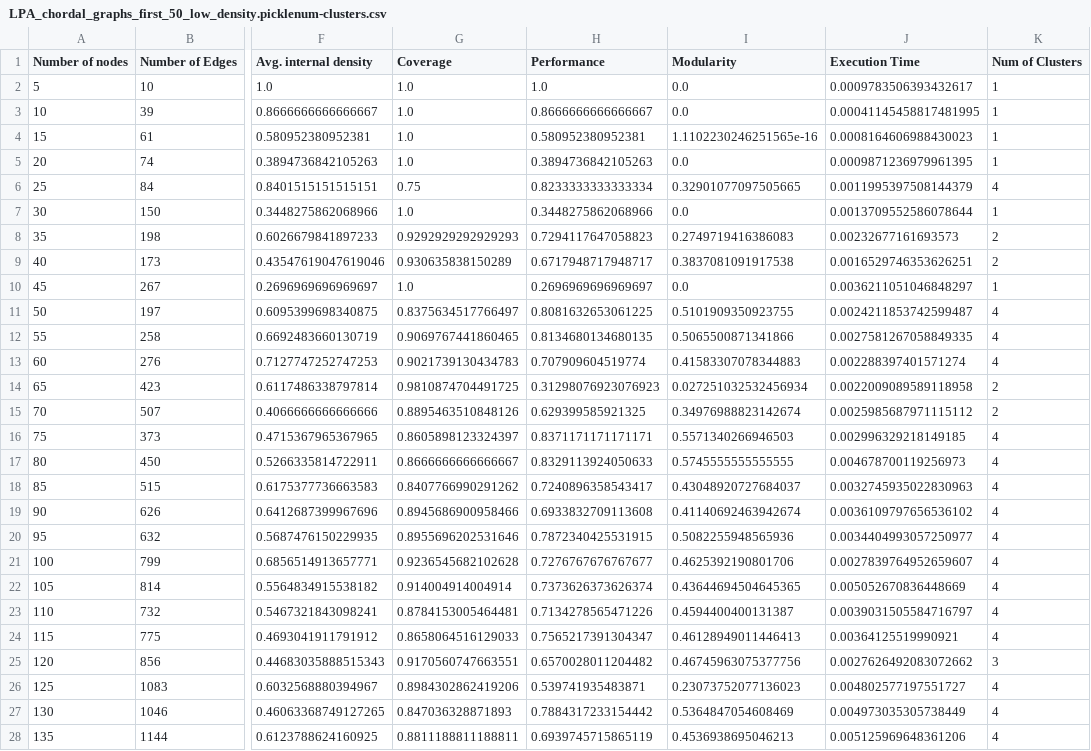
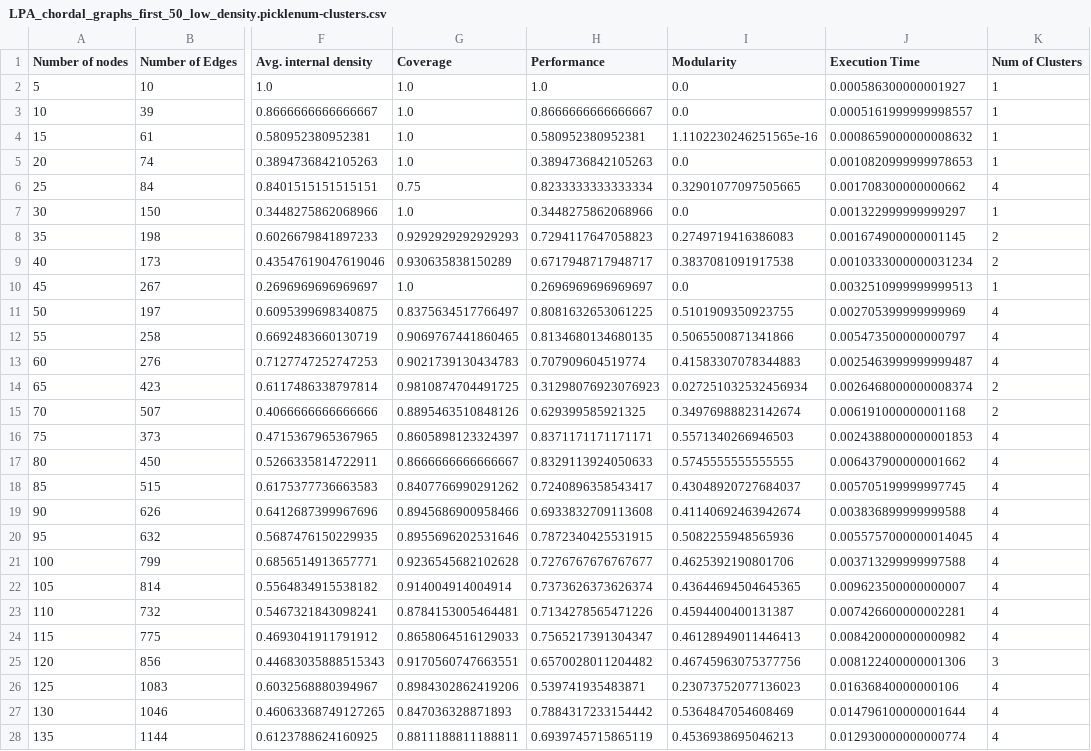
Before and after one commit to menaceslinger/Graph_project, a CSV file: numClusters/csvs/LPA_chordal_graphs_first_50_low_density.picklenum-clusters.csv, drawn as a sheet; only a part is shown, gaps mark what is left out; the diff covers the shown part only; the diff names each change by its address in the sheet, - before the commit and + after, or states it on an @@ line.

```diff
--- a/numClusters/csvs/LPA_chordal_graphs_first_50_low_density.picklenum-clusters.csv
+++ b/numClusters/csvs/LPA_chordal_graphs_first_50_low_density.picklenum-clusters.csv
-J2 (Execution Time): 0.0009783506393432617
+J2 (Execution Time): 0.000586300000001927
-J3 (Execution Time): 0.00041145458817481995
+J3 (Execution Time): 0.0005161999999998557
-J4 (Execution Time): 0.0008164606988430023
+J4 (Execution Time): 0.0008659000000008632
-J5 (Execution Time): 0.0009871236979961395
+J5 (Execution Time): 0.0010820999999978653
-J6 (Execution Time): 0.0011995397508144379
+J6 (Execution Time): 0.001708300000000662
-J7 (Execution Time): 0.0013709552586078644
+J7 (Execution Time): 0.001322999999999297
-J8 (Execution Time): 0.00232677161693573
+J8 (Execution Time): 0.001674900000001145
-J9 (Execution Time): 0.0016529746353626251
+J9 (Execution Time): 0.0010333000000031234
-J10 (Execution Time): 0.0036211051046848297
+J10 (Execution Time): 0.0032510999999999513
-J11 (Execution Time): 0.0024211853742599487
+J11 (Execution Time): 0.002705399999999969
-J12 (Execution Time): 0.0027581267058849335
+J12 (Execution Time): 0.005473500000000797
-J13 (Execution Time): 0.002288397401571274
+J13 (Execution Time): 0.0025463999999999487
-J14 (Execution Time): 0.0022009089589118958
+J14 (Execution Time): 0.0026468000000008374
-J15 (Execution Time): 0.0025985687971115112
+J15 (Execution Time): 0.006191000000001168
-J16 (Execution Time): 0.002996329218149185
+J16 (Execution Time): 0.0024388000000001853
-J17 (Execution Time): 0.004678700119256973
+J17 (Execution Time): 0.006437900000001662
-J18 (Execution Time): 0.0032745935022830963
+J18 (Execution Time): 0.005705199999997745
-J19 (Execution Time): 0.0036109797656536102
+J19 (Execution Time): 0.003836899999999588
-J20 (Execution Time): 0.0034404993057250977
+J20 (Execution Time): 0.0055757000000014045
-J21 (Execution Time): 0.0027839764952659607
+J21 (Execution Time): 0.003713299999997588
-J22 (Execution Time): 0.005052670836448669
+J22 (Execution Time): 0.009623500000000007
-J23 (Execution Time): 0.0039031505584716797
+J23 (Execution Time): 0.007426600000002281
-J24 (Execution Time): 0.00364125519990921
+J24 (Execution Time): 0.008420000000000982
-J25 (Execution Time): 0.0027626492083072662
+J25 (Execution Time): 0.008122400000001306
-J26 (Execution Time): 0.004802577197551727
+J26 (Execution Time): 0.01636840000000106
-J27 (Execution Time): 0.004973035305738449
+J27 (Execution Time): 0.014796100000001644
-J28 (Execution Time): 0.005125969648361206
+J28 (Execution Time): 0.012930000000000774
```
Also changed, not shown: 23 edited cells elsewhere in this file, numClusters/csvs/chordal_graphs_first_50_low_density.picklenum-clusters.csv, 4 other files.
